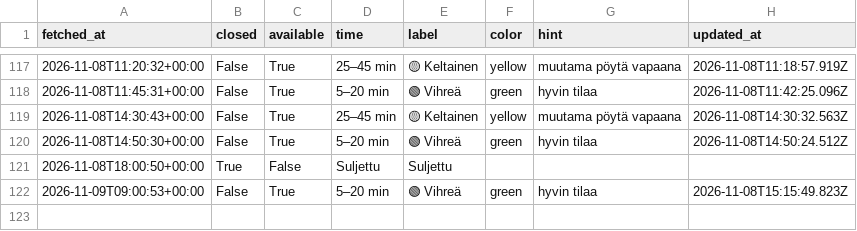
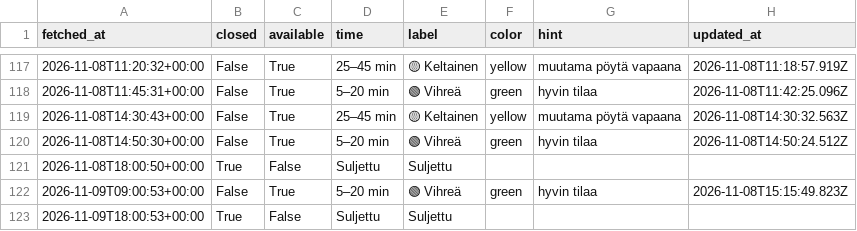
Before and after one commit to entsukki/gr-trendi, a CSV file: data/queue.csv, drawn as a sheet; only a part is shown, gaps mark what is left out.

```diff
--- a/data/queue.csv
+++ b/data/queue.csv
@@ -122 +122,2 @@ fetched_at,closed,available,time,label,color,hint,updated_at
 2026-11-09T09:00:53+00:00,False,True,5–20 min,🟢 Vihreä,green,hyvin tilaa,2026-11-08T15:15:49.823Z
+2026-11-09T18:00:53+00:00,True,False,Suljettu,Suljettu,,,
```
